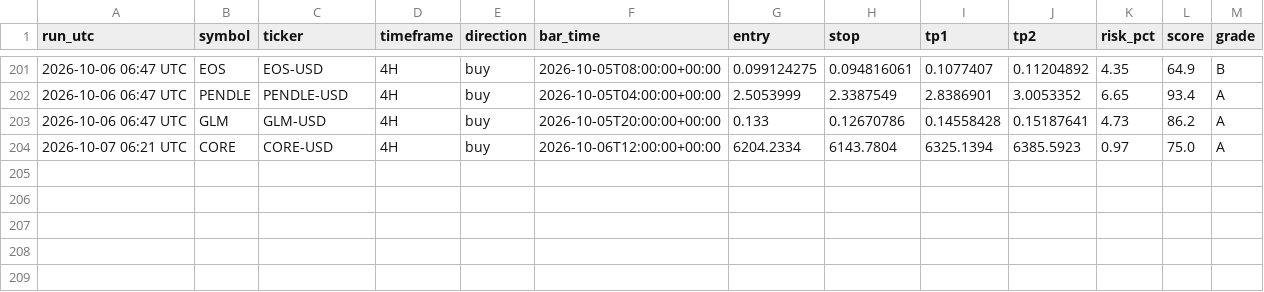
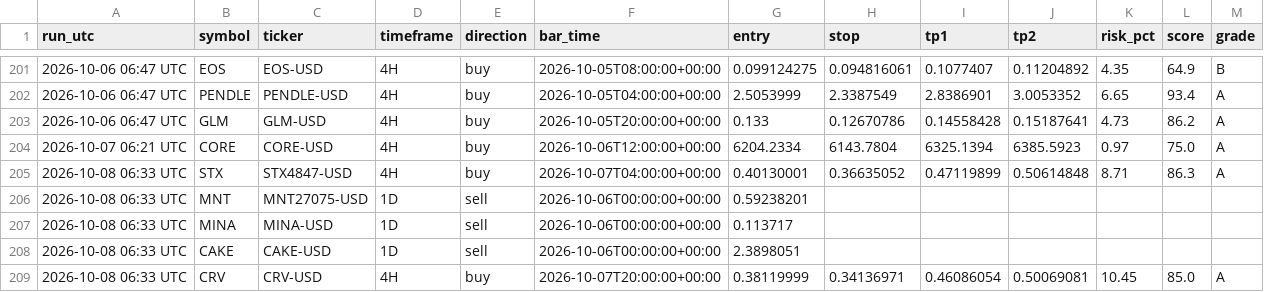
Before and after one commit to jaggadhruv/supertrend-crypto-scanner, a CSV file: data/signal_log.csv, drawn as a sheet; only a part is shown, gaps mark what is left out; the diff names each change by its address in the sheet, - before the commit and + after, or states it on an @@ line.

```diff
--- a/data/signal_log.csv
+++ b/data/signal_log.csv
+row 205: 2026-10-08 06:33 UTC | STX | STX4847-USD | 4H | buy | 2026-10-07T04:00:00+00:00 | 0.40130001 | 0.36635052 | 0.47119899 | 0.50614848 | 8.71 | 86.3 | A
+row 206: 2026-10-08 06:33 UTC | MNT | MNT27075-USD | 1D | sell | 2026-10-06T00:00:00+00:00 | 0.59238201
+row 207: 2026-10-08 06:33 UTC | MINA | MINA-USD | 1D | sell | 2026-10-06T00:00:00+00:00 | 0.113717
+row 208: 2026-10-08 06:33 UTC | CAKE | CAKE-USD | 1D | sell | 2026-10-06T00:00:00+00:00 | 2.3898051
+row 209: 2026-10-08 06:33 UTC | CRV | CRV-USD | 4H | buy | 2026-10-07T20:00:00+00:00 | 0.38119999 | 0.34136971 | 0.46086054 | 0.50069081 | 10.45 | 85.0 | A
```
Also changed, not shown: 4 other files.
